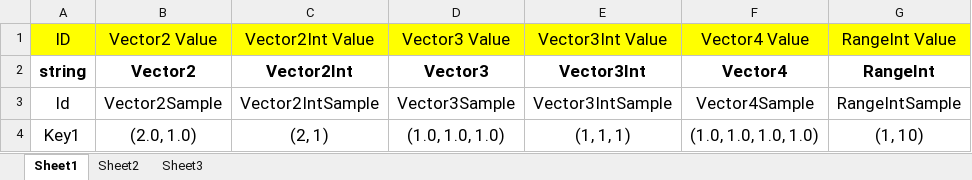
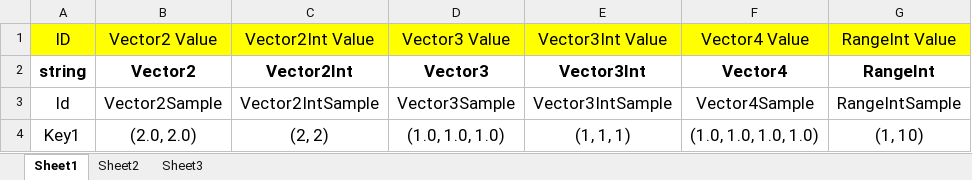
Before and after one commit to iDreamsOfGame/UniSharper.Data.Metadata, an Excel workbook: SampleExcelFiles/LongFilenameDataImportTestMetadata.xlsx, sheet Sheet1, drawn as a sheet; only a part is shown; values as stored, in another font and other column widths than the file's, no borders; the diff names each change by its address in the sheet, - before the commit and + after, or states it on an @@ line.

```diff
--- a/SampleExcelFiles/LongFilenameDataImportTestMetadata.xlsx (sheet Sheet1)
+++ b/SampleExcelFiles/LongFilenameDataImportTestMetadata.xlsx (sheet Sheet1)
-B4 (Vector2 Value): (2.0, 1.0)
+B4 (Vector2 Value): (2.0, 2.0)
-C4 (Vector2Int Value): (2, 1)
+C4 (Vector2Int Value): (2, 2)
```
Also changed, not shown: SampleExcelFiles/GenericTypeSampleMetadata.xlsx, 10 other files.
